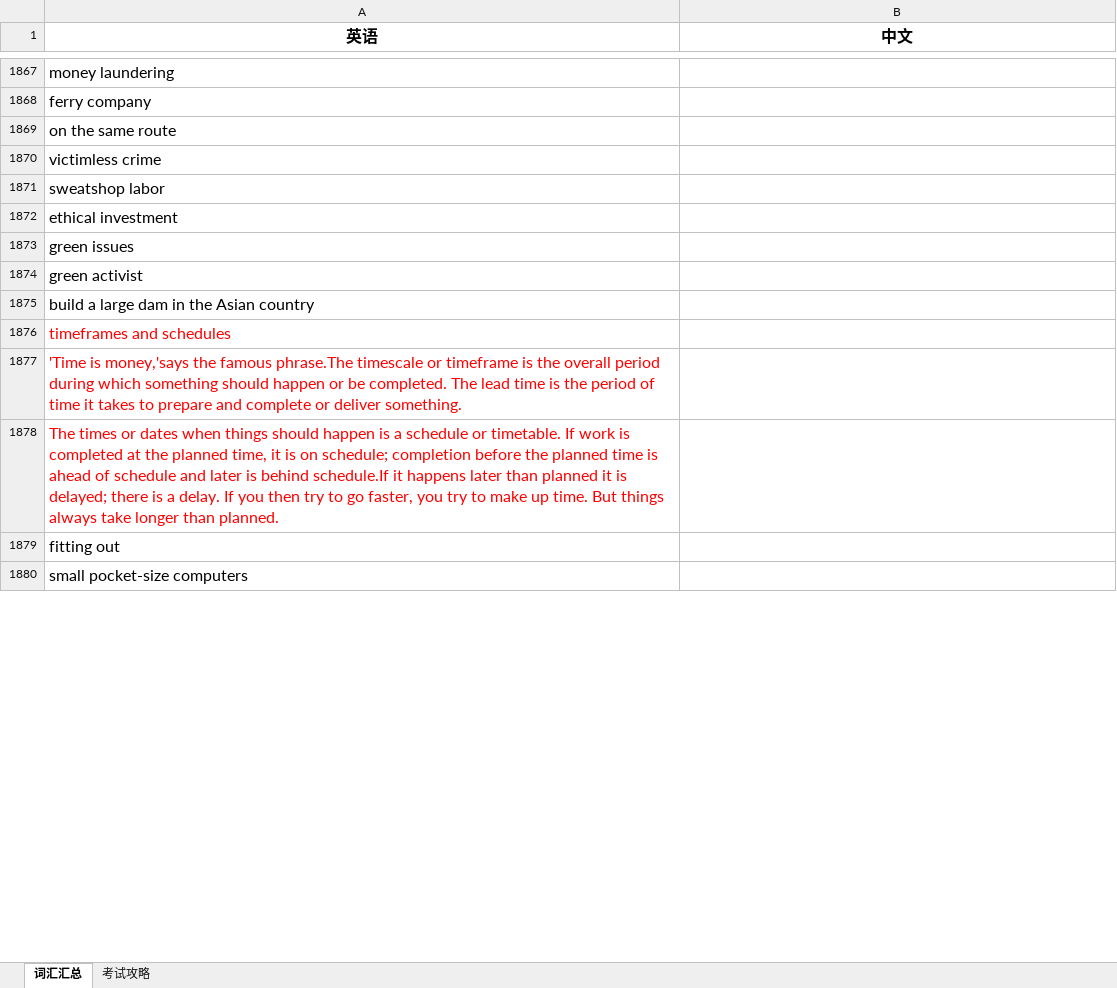
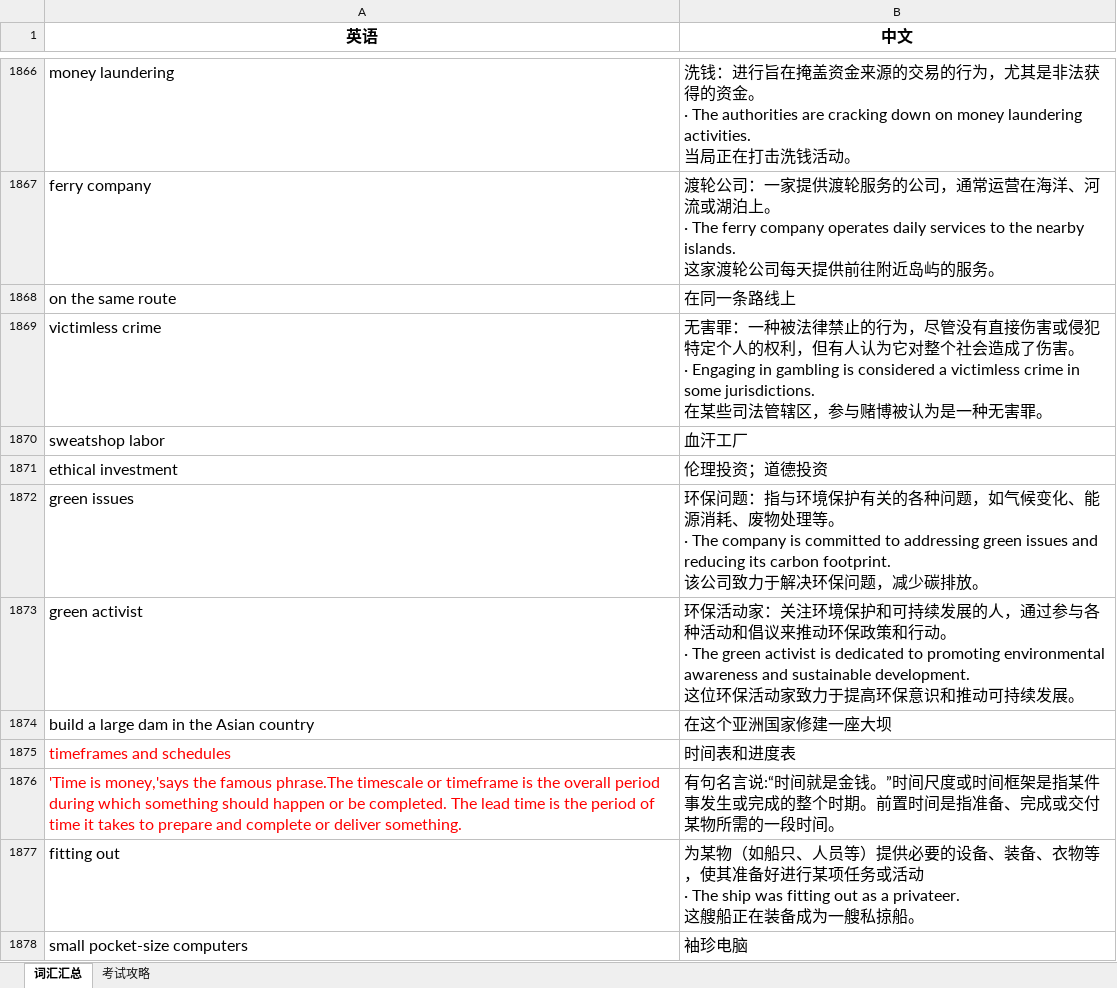
Before and after one commit to FondKevinZhao/BEC, an Excel workbook: BEC/05-词汇相关/BEC词汇随身记.xlsx, sheet 词汇汇总, drawn as a sheet; only a part is shown, gaps mark what is left out; values as stored, in another font and other column widths than the file's, no borders; removed rows and columns are numbered as before the commit, all else as after; ↵ is a line break in a cell; the diff covers the shown part only; the diff names each change by its address in the sheet, - before the commit and + after, or states it on an @@ line.

```diff
--- a/BEC/05-词汇相关/BEC词汇随身记.xlsx (sheet 词汇汇总)
+++ b/BEC/05-词汇相关/BEC词汇随身记.xlsx (sheet 词汇汇总)
-B1866 (中文): (empty)
+B1866 (中文): 洗钱：进行旨在掩盖资金来源的交易的行为，尤其是非法获得的资金。 ↵ · The authorities are cracking down on money laundering activities. ↵ 当局正在打击洗钱活动。
-B1867 (中文): (empty)
+B1867 (中文): 渡轮公司：一家提供渡轮服务的公司，通常运营在海洋、河流或湖泊上。 ↵ · The ferry company operates daily services to the nearby islands. ↵ 这家渡轮公司每天提供前往附近岛屿的服务。
-B1868 (中文): (empty)
+B1868 (中文): 在同一条路线上
-B1869 (中文): (empty)
+B1869 (中文): 无害罪：一种被法律禁止的行为，尽管没有直接伤害或侵犯特定个人的权利，但有人认为它对整个社会造成了伤害。 ↵ · Engaging in gambling is considered a victimless crime in some jurisdictions. ↵ 在某些司法管辖区，参与赌博被认为是一种无害罪。
-B1870 (中文): (empty)
+B1870 (中文): 血汗工厂
-B1871 (中文): (empty)
+B1871 (中文): 伦理投资；道德投资
-B1872 (中文): (empty)
+B1872 (中文): 环保问题：指与环境保护有关的各种问题，如气候变化、能源消耗、废物处理等。 ↵ · The company is committed to addressing green issues and reducing its carbon footprint. ↵ 该公司致力于解决环保问题，减少碳排放。
-B1873 (中文): (empty)
+B1873 (中文): 环保活动家：关注环境保护和可持续发展的人，通过参与各种活动和倡议来推动环保政策和行动。 ↵ · The green activist is dedicated to promoting environmental awareness and sustainable development. ↵ 这位环保活动家致力于提高环保意识和推动可持续发展。
-B1874 (中文): (empty)
+B1874 (中文): 在这个亚洲国家修建一座大坝
-B1875 (中文): (empty)
+B1875 (中文): 时间表和进度表
-B1876 (中文): (empty)
+B1876 (中文): 有句名言说:“时间就是金钱。”时间尺度或时间框架是指某件事发生或完成的整个时期。前置时间是指准备、完成或交付某物所需的一段时间。
-row 1878: The times or dates when things should happen is a schedule or timetable. If work is completed at the planned time, it is on schedule; completion before the planned time is ahead of schedule and later is behind schedule.If it happens later than planned it is delayed; there is a delay. If you then try to go faster, you try to make up time. But things always take longer than planned.
-B1877 (中文): (empty)
+B1877 (中文): 为某物（如船只、人员等）提供必要的设备、装备、衣物等，使其准备好进行某项任务或活动 ↵ · The ship was fitting out as a privateer. ↵ 这艘船正在装备成为一艘私掠船。
-B1878 (中文): (empty)
+B1878 (中文): 袖珍电脑
```
Also changed, not shown: 49 added rows, 61 removed rows, 146 edited cells and cell formats elsewhere in this sheet, 1 other file.
